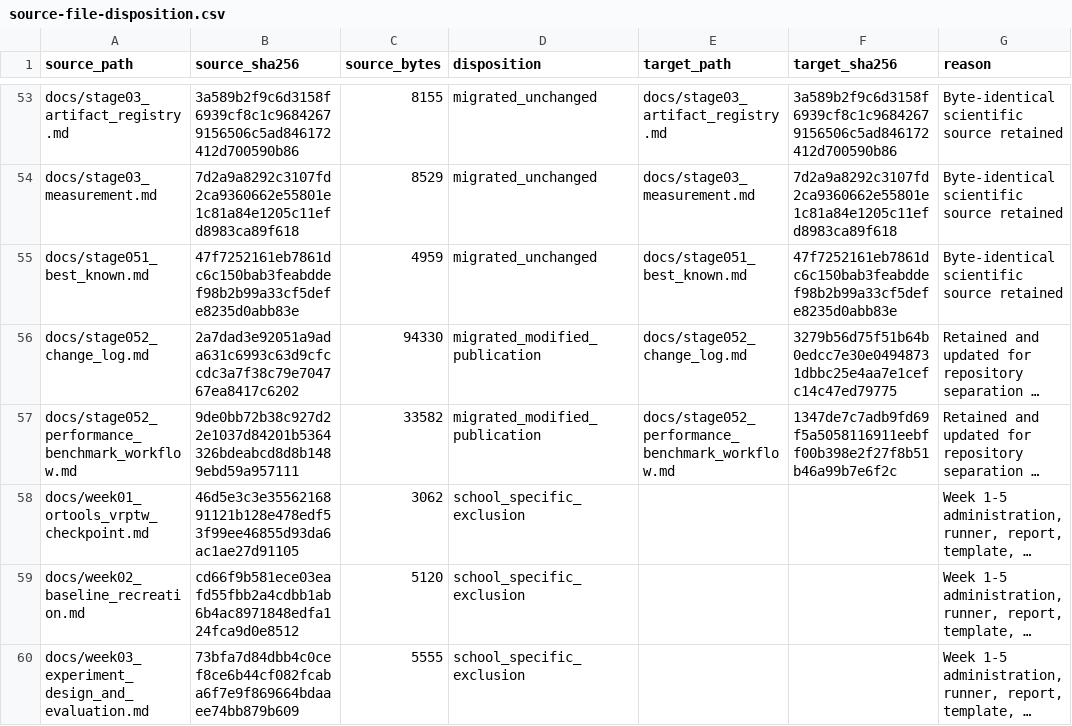
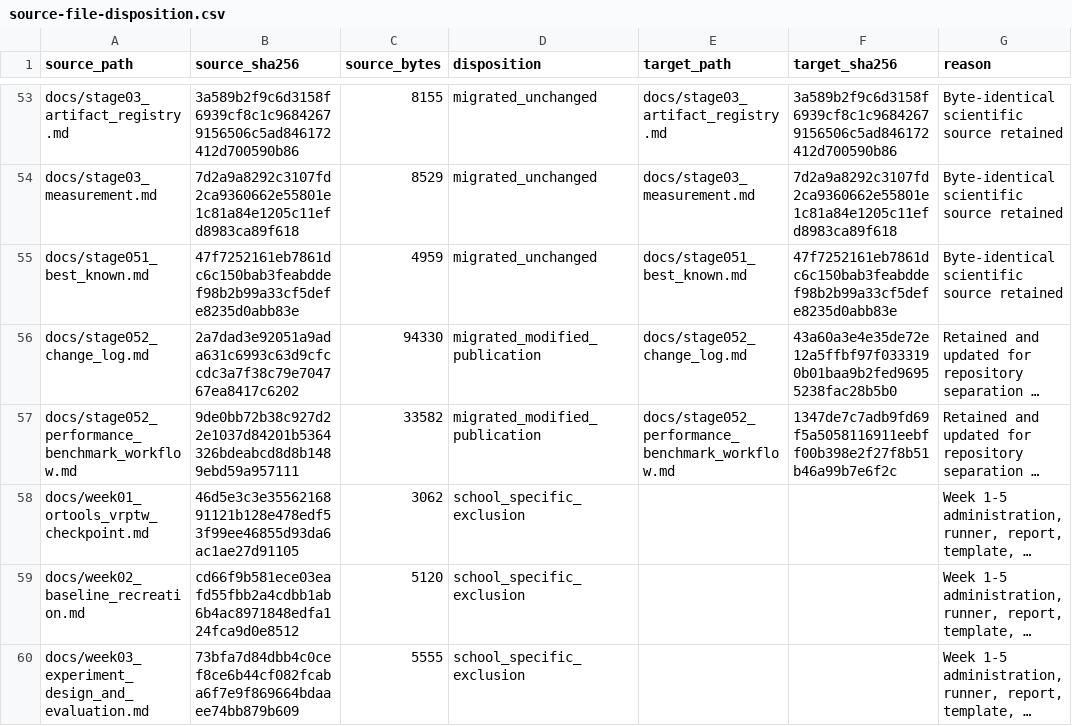
Before and after one commit to 0neblaze/TxnOpt, a CSV file: docs/provenance/source-file-disposition.csv, drawn as a sheet; only a part is shown, gaps mark what is left out; long unchanged cells end in …; the diff names each change by its address in the sheet, - before the commit and + after, or states it on an @@ line.

```diff
--- a/docs/provenance/source-file-disposition.csv
+++ b/docs/provenance/source-file-disposition.csv
-F56 (target_sha256): 3279b56d75f51b64b0edcc7e30e04948731dbbc25e4aa7e1cefc14c47ed79775
+F56 (target_sha256): 43a60a3e4e35de72e12a5ffbf97f0333190b01baa9b2fed96955238fac28b5b0
```
Also changed, not shown: 2 other files.
